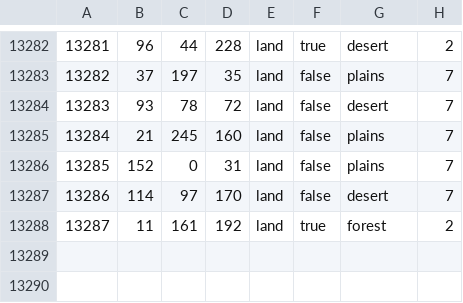
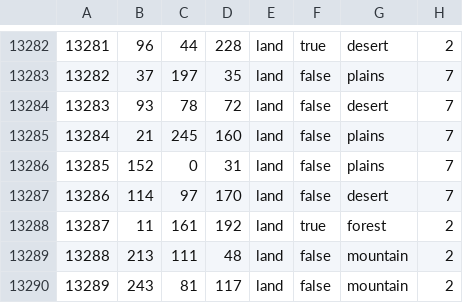
Before and after one commit to NewGrestin/PaxBritannicaRedux, a CSV file: map/definition.csv, drawn as a sheet; only a part is shown, gaps mark what is left out; the diff names each change by its address in the sheet, - before the commit and + after, or states it on an @@ line.

```diff
--- a/map/definition.csv
+++ b/map/definition.csv
+row 13289: 13288 | 213 | 111 | 48 | land | false | mountain | 2
+row 13290: 13289 | 243 | 81 | 117 | land | false | mountain | 2
```
Also changed, not shown: 8 other files.
